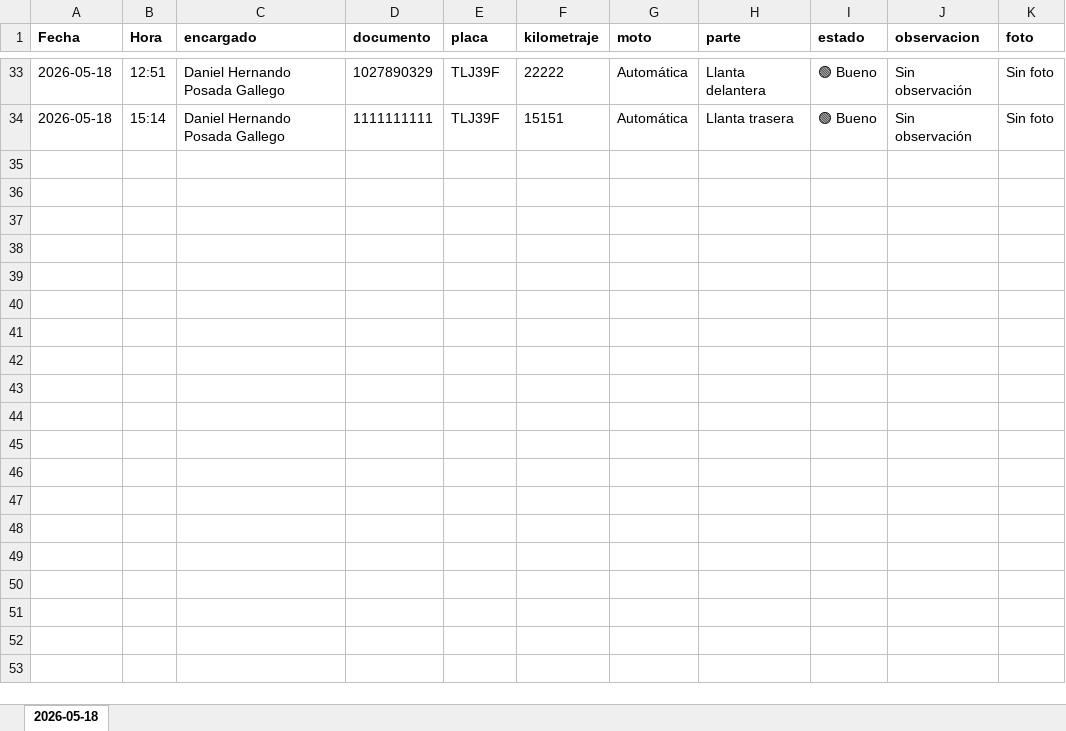
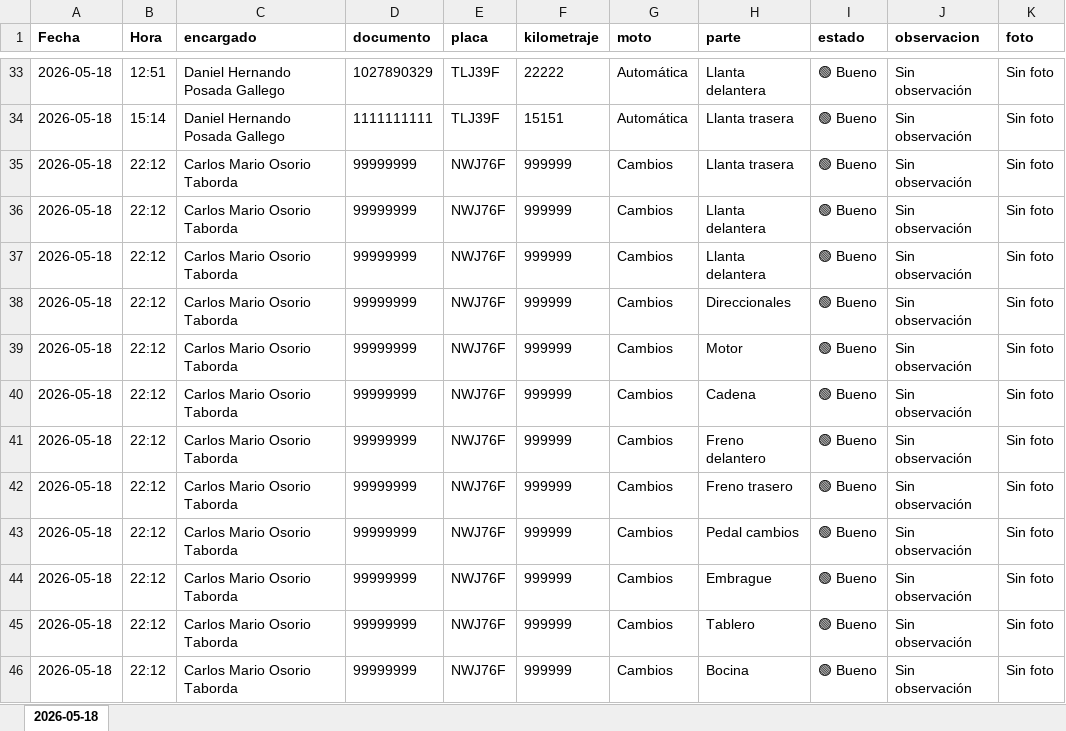
Before and after one commit to CarlosAndes/preoperacional_motos, an Excel workbook: excel/preoperacional.xlsx, sheet 2026-05-18, drawn as a sheet; only a part is shown, gaps mark what is left out; values as stored, in another font and other column widths than the file's, no borders; the diff names each change by its address in the sheet, - before the commit and + after, or states it on an @@ line.

Commit message:
Se corrige Google Sheets y mejoras inspeccion

```diff
--- a/excel/preoperacional.xlsx (sheet 2026-05-18)
+++ b/excel/preoperacional.xlsx (sheet 2026-05-18)
+row 35: 2026-05-18 | 22:12 | Carlos Mario Osorio Taborda | 99999999 | NWJ76F | 999999 | Cambios | Llanta trasera | 🟢 Bueno | Sin observación | Sin foto
+row 36: 2026-05-18 | 22:12 | Carlos Mario Osorio Taborda | 99999999 | NWJ76F | 999999 | Cambios | Llanta delantera | 🟢 Bueno | Sin observación | Sin foto
+row 37: 2026-05-18 | 22:12 | Carlos Mario Osorio Taborda | 99999999 | NWJ76F | 999999 | Cambios | Llanta delantera | 🟢 Bueno | Sin observación | Sin foto
+row 38: 2026-05-18 | 22:12 | Carlos Mario Osorio Taborda | 99999999 | NWJ76F | 999999 | Cambios | Direccionales | 🟢 Bueno | Sin observación | Sin foto
+row 39: 2026-05-18 | 22:12 | Carlos Mario Osorio Taborda | 99999999 | NWJ76F | 999999 | Cambios | Motor | 🟢 Bueno | Sin observación | Sin foto
+row 40: 2026-05-18 | 22:12 | Carlos Mario Osorio Taborda | 99999999 | NWJ76F | 999999 | Cambios | Cadena | 🟢 Bueno | Sin observación | Sin foto
+row 41: 2026-05-18 | 22:12 | Carlos Mario Osorio Taborda | 99999999 | NWJ76F | 999999 | Cambios | Freno delantero | 🟢 Bueno | Sin observación | Sin foto
+row 42: 2026-05-18 | 22:12 | Carlos Mario Osorio Taborda | 99999999 | NWJ76F | 999999 | Cambios | Freno trasero | 🟢 Bueno | Sin observación | Sin foto
+row 43: 2026-05-18 | 22:12 | Carlos Mario Osorio Taborda | 99999999 | NWJ76F | 999999 | Cambios | Pedal cambios | 🟢 Bueno | Sin observación | Sin foto
+row 44: 2026-05-18 | 22:12 | Carlos Mario Osorio Taborda | 99999999 | NWJ76F | 999999 | Cambios | Embrague | 🟢 Bueno | Sin observación | Sin foto
+row 45: 2026-05-18 | 22:12 | Carlos Mario Osorio Taborda | 99999999 | NWJ76F | 999999 | Cambios | Tablero | 🟢 Bueno | Sin observación | Sin foto
+row 46: 2026-05-18 | 22:12 | Carlos Mario Osorio Taborda | 99999999 | NWJ76F | 999999 | Cambios | Bocina | 🟢 Bueno | Sin observación | Sin foto
```
Also changed, not shown: 2 other files.
